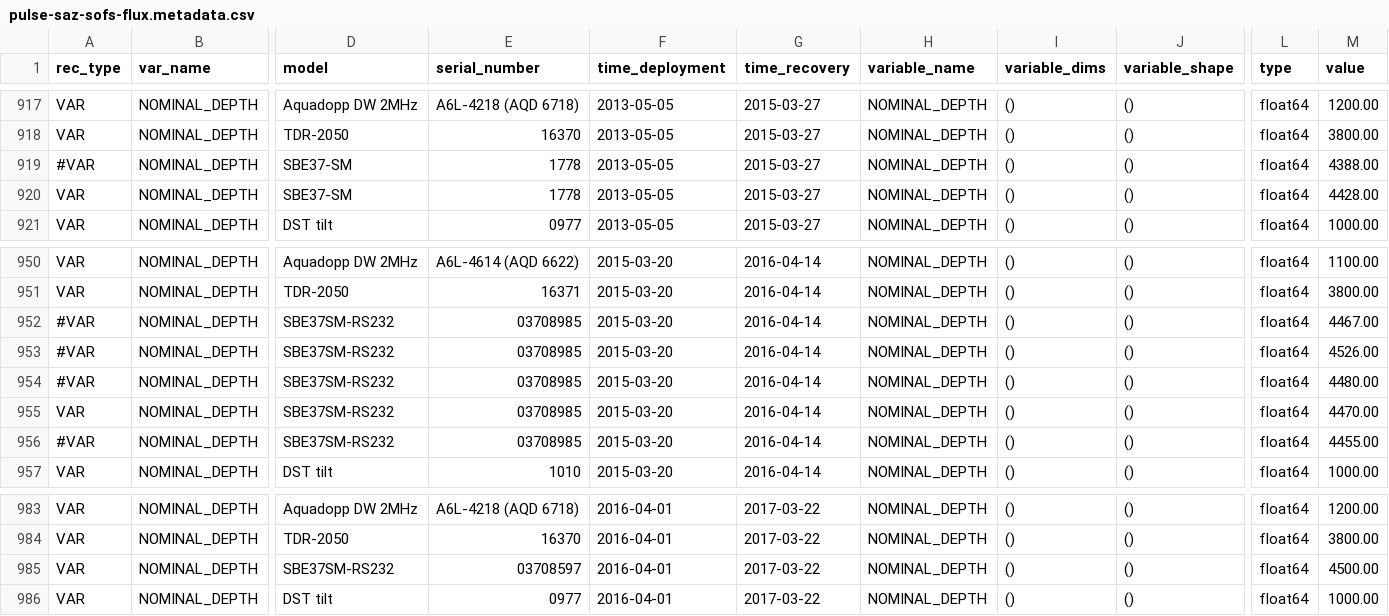
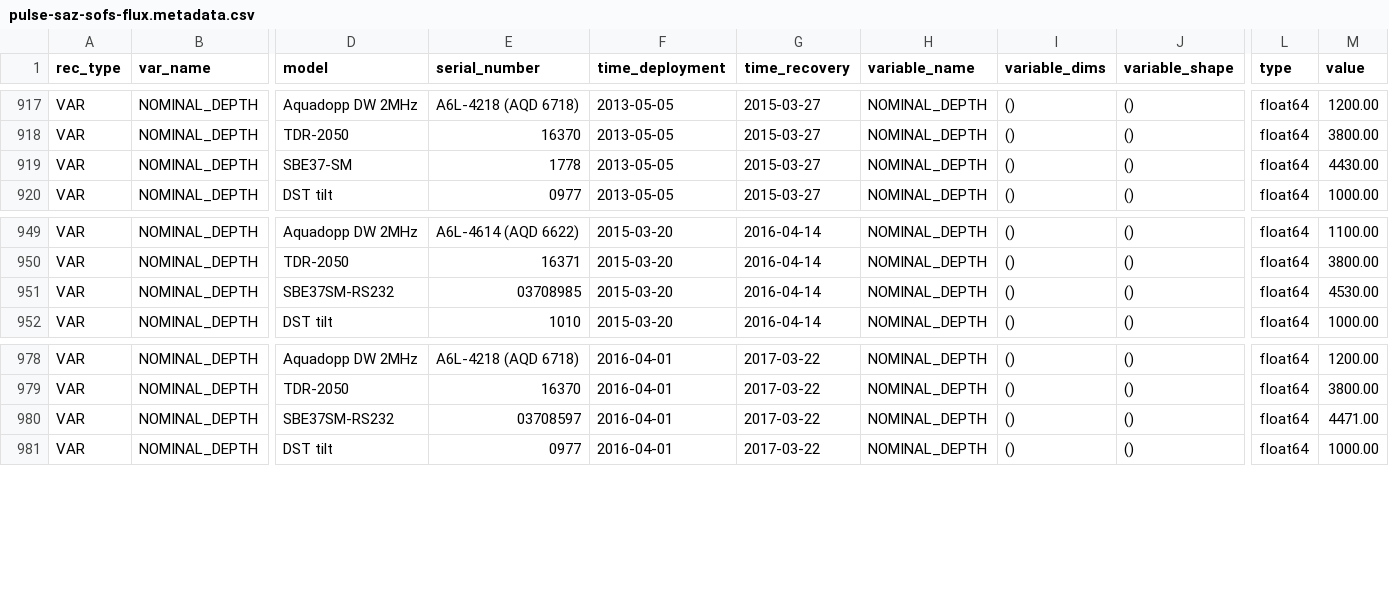
Before and after one commit to petejan/imos-tools, a CSV file: metadata/pulse-saz-sofs-flux.metadata.csv, drawn as a sheet; only a part is shown, gaps mark what is left out; removed rows and columns are numbered as before the commit, all else as after; rows hold the shown columns only; the diff names each change by its address in the sheet, - before the commit and + after, or states it on an @@ line.

Commit message:
merge nearest checking
create merge to nearest time

```diff
--- a/metadata/pulse-saz-sofs-flux.metadata.csv
+++ b/metadata/pulse-saz-sofs-flux.metadata.csv
-row 919: #VAR | NOMINAL_DEPTH | SBE37-SM | 1778 | 2013-05-05 | 2015-03-27 | NOMINAL_DEPTH | () | () | float64 | 4388.00
-M919 (value): 4428.00
+M919 (value): 4430.00
-row 952: #VAR | NOMINAL_DEPTH | SBE37SM-RS232 | 03708985 | 2015-03-20 | 2016-04-14 | NOMINAL_DEPTH | () | () | float64 | 4467.00
-row 953: #VAR | NOMINAL_DEPTH | SBE37SM-RS232 | 03708985 | 2015-03-20 | 2016-04-14 | NOMINAL_DEPTH | () | () | float64 | 4526.00
-row 954: #VAR | NOMINAL_DEPTH | SBE37SM-RS232 | 03708985 | 2015-03-20 | 2016-04-14 | NOMINAL_DEPTH | () | () | float64 | 4480.00
-M951 (value): 4470.00
+M951 (value): 4530.00
-row 956: #VAR | NOMINAL_DEPTH | SBE37SM-RS232 | 03708985 | 2015-03-20 | 2016-04-14 | NOMINAL_DEPTH | () | () | float64 | 4455.00
-M980 (value): 4500.00
+M980 (value): 4471.00
```
Also changed, not shown: metadata/sots.metadata.csv, metadata/variable.metadata.csv, 4 other files.
